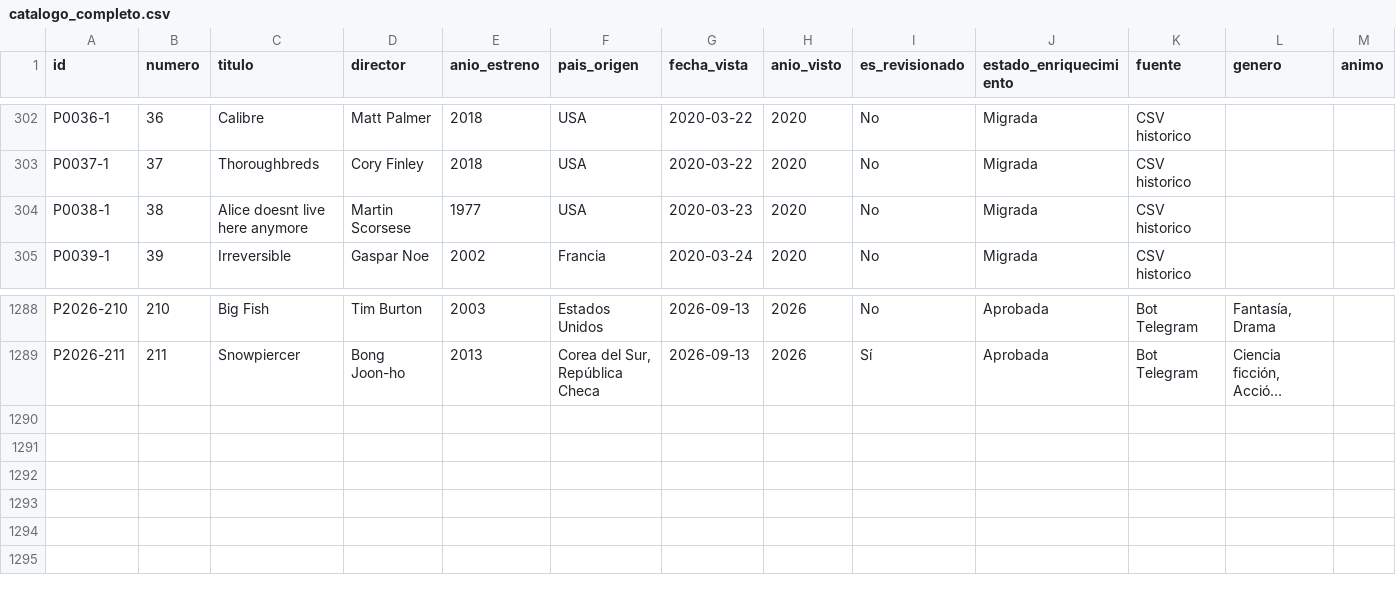
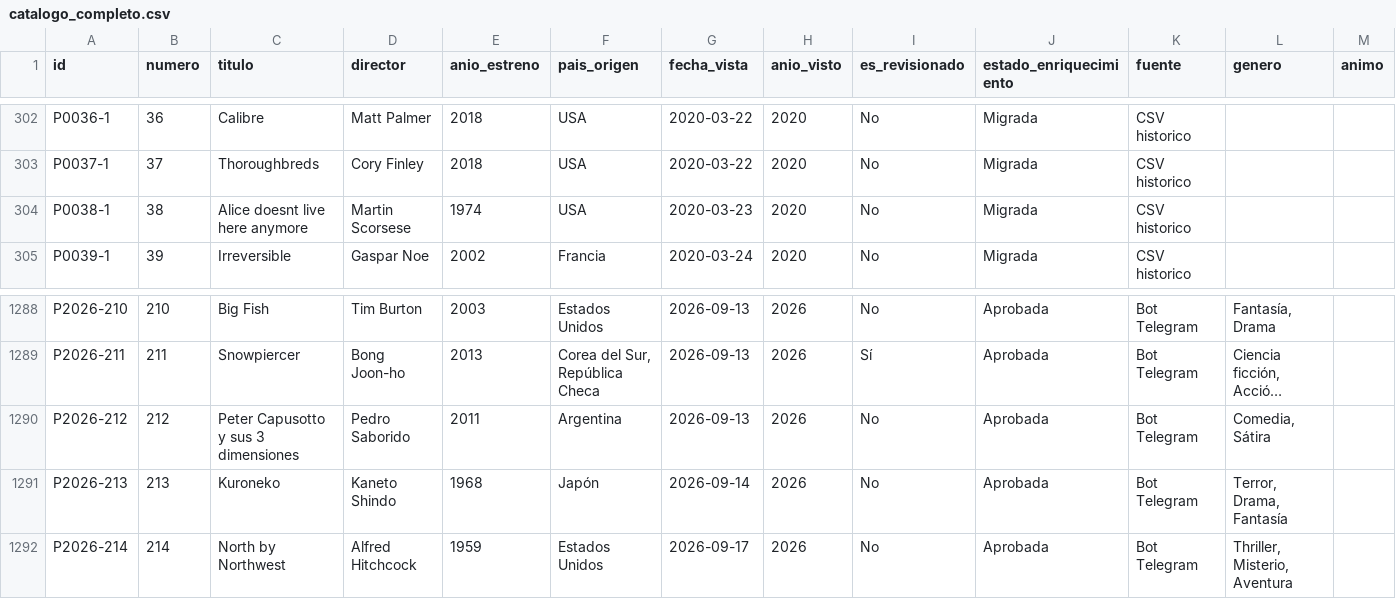
Before and after one commit to Arturogrottoli/IA-Automation-Movies, a CSV file: cerebro/catalogo_completo.csv, drawn as a sheet; only a part is shown, gaps mark what is left out; long unchanged cells end in …; rows hold the shown columns only; the diff names each change by its address in the sheet, - before the commit and + after, or states it on an @@ line.

```diff
--- a/cerebro/catalogo_completo.csv
+++ b/cerebro/catalogo_completo.csv
-E304 (anio_estreno): 1977
+E304 (anio_estreno): 1974
+row 1290: P2026-212 | 212 | Peter Capusotto y sus 3 dimensiones | Pedro Saborido | 2011 | Argentina | 2026-09-13 | 2026 | No | Aprobada | Bot Telegram | Comedia, Sátira
+row 1291: P2026-213 | 213 | Kuroneko | Kaneto Shindo | 1968 | Japón | 2026-09-14 | 2026 | No | Aprobada | Bot Telegram | Terror, Drama, Fantasía
+row 1292: P2026-214 | 214 | North by Northwest | Alfred Hitchcock | 1959 | Estados Unidos | 2026-09-17 | 2026 | No | Aprobada | Bot Telegram | Thriller, Misterio, Aventura
```
Also changed, not shown: 3 other files.
